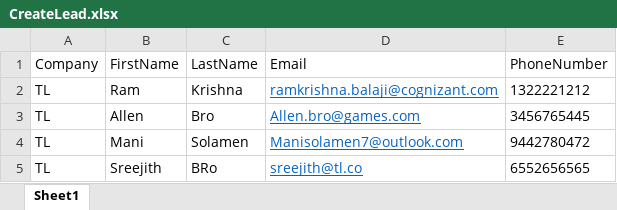
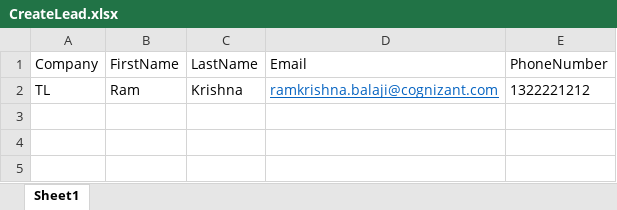
Before and after one commit to Allan1123/Makaia_JEN, an Excel workbook: Makaia/data/CreateLead.xlsx, sheet Sheet1, drawn as a sheet; values as stored, in another font and other column widths than the file's, no borders; the diff names each change by its address in the sheet, - before the commit and + after, or states it on an @@ line.

```diff
--- a/Makaia/data/CreateLead.xlsx (sheet Sheet1)
+++ b/Makaia/data/CreateLead.xlsx (sheet Sheet1)
-row 3: TL | Allen | Bro | Allen.bro@games.com | 3456765445
-row 4: TL | Mani | Solamen | Manisolamen7@outlook.com | 9442780472
-row 5: TL | Sreejith | BRo | sreejith@tl.co | 6552656565
```
Also changed, not shown: 2 other files.
